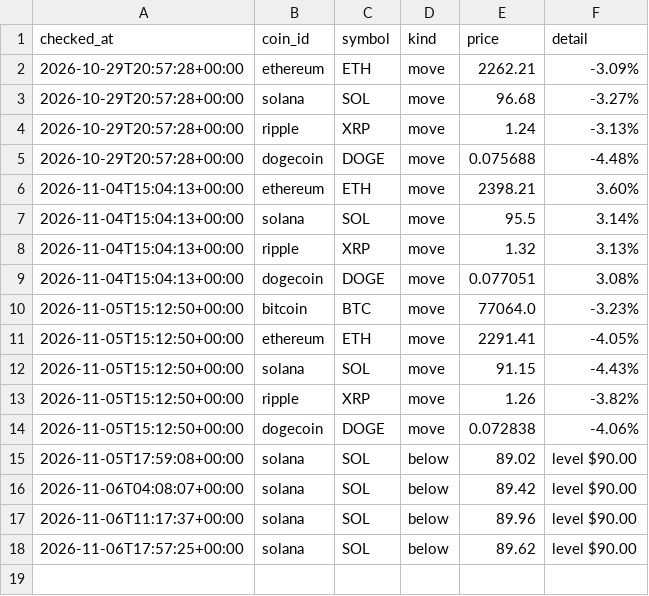
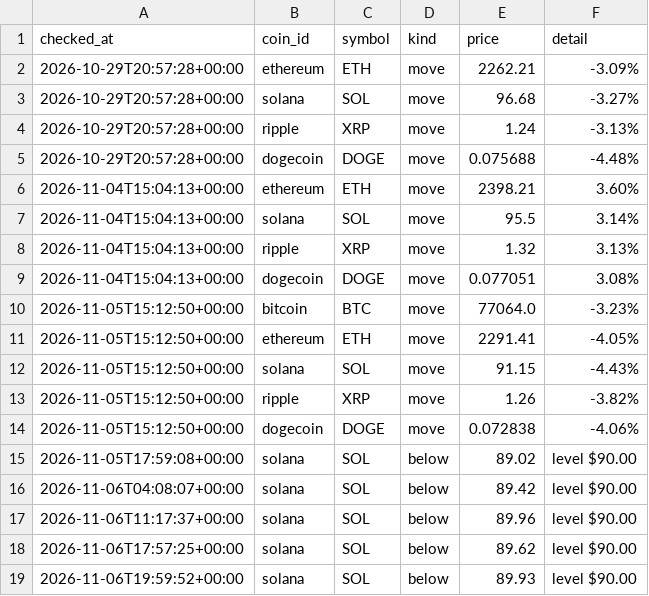
Before and after one commit to niratiiyer/price-tracker, a CSV file: data/alerts.csv, drawn as a sheet.

```diff
--- a/data/alerts.csv
+++ b/data/alerts.csv
@@ -18 +18,2 @@ checked_at,coin_id,symbol,kind,price,detail
 2026-11-06T17:57:25+00:00,solana,SOL,below,89.62,level $90.00
+2026-11-06T19:59:52+00:00,solana,SOL,below,89.93,level $90.00
```
Also changed, not shown: data/prices.csv.
